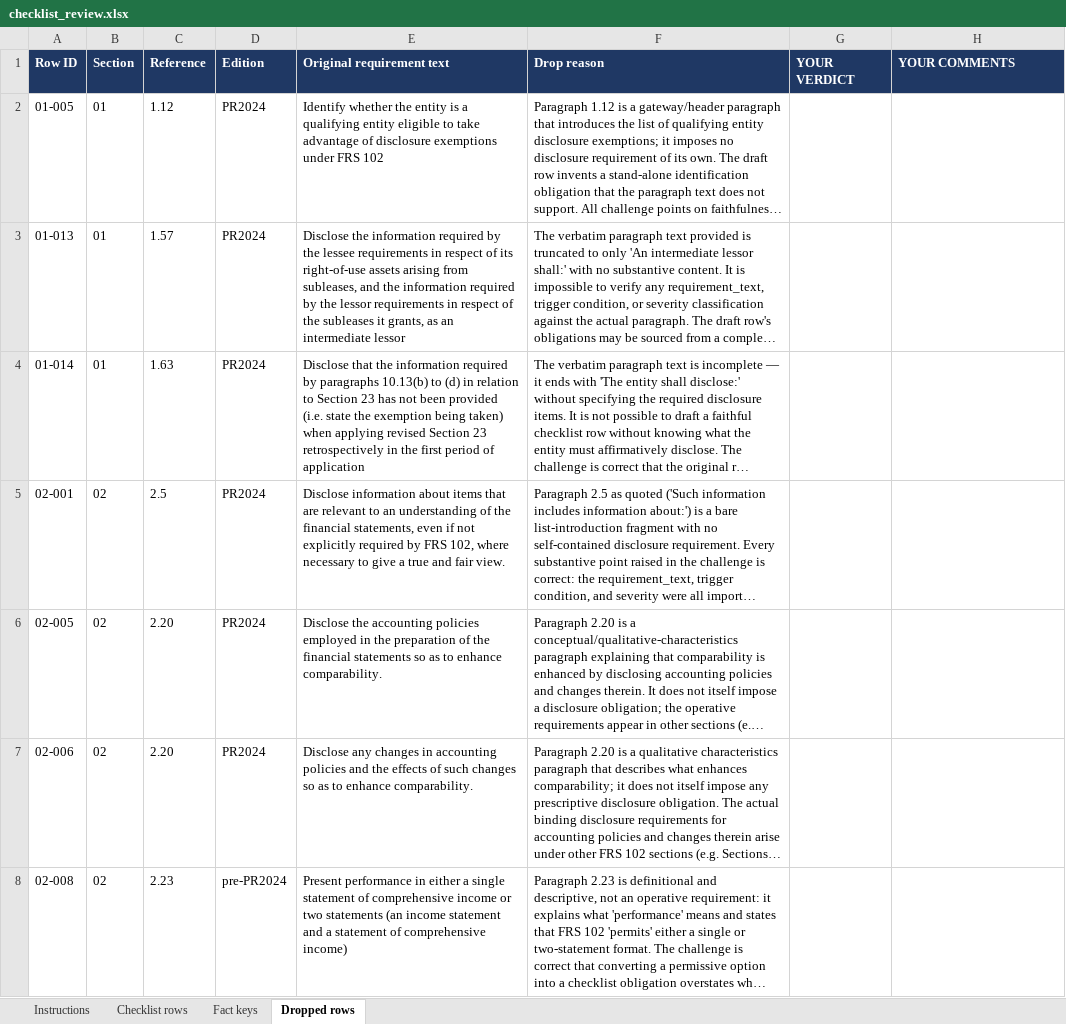
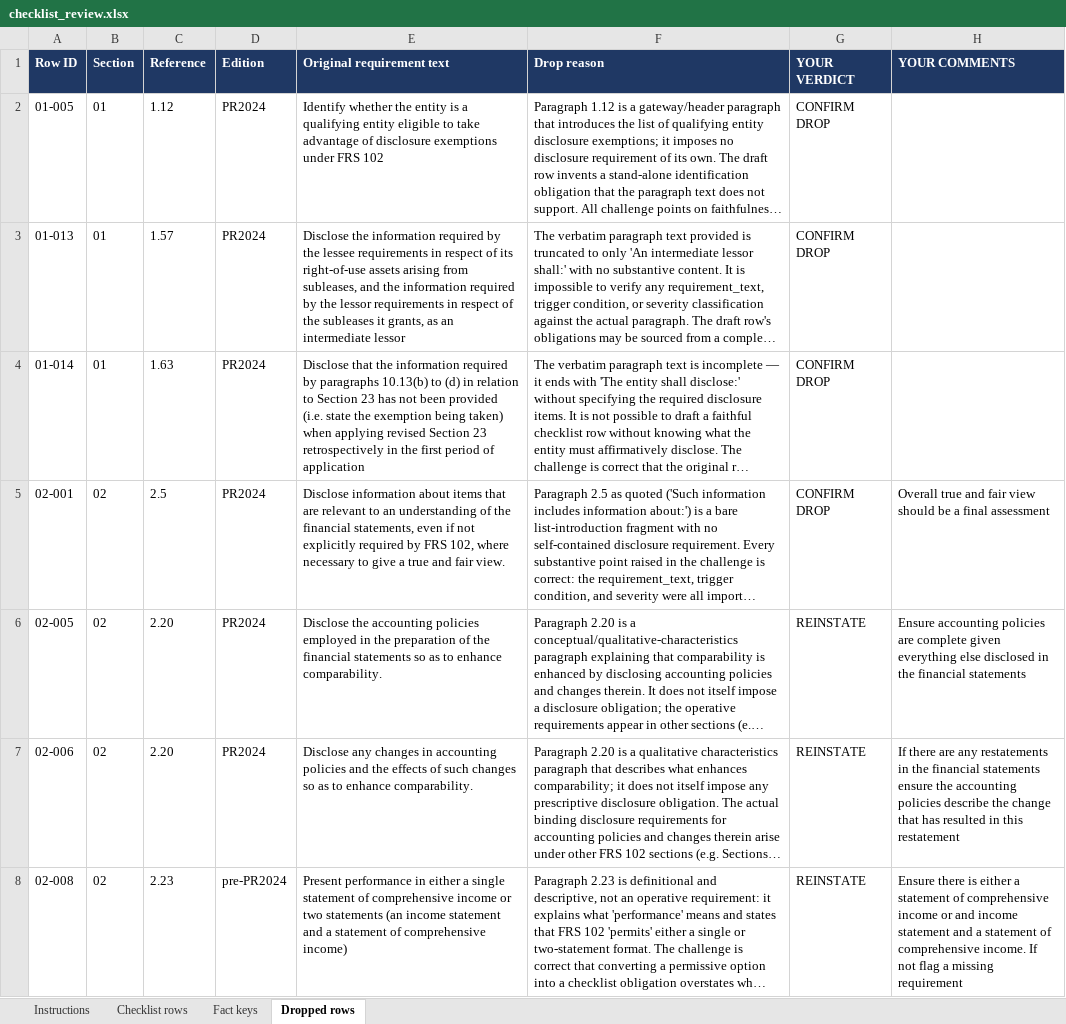
Before and after one commit to PhilFer1973/FRS102Disclosure, an Excel workbook: review/checklist_review.xlsx, sheet Dropped rows, drawn as a sheet; only a part is shown; long unchanged cells end in …; values as stored, in another font and other column widths than the file's, no borders; the diff covers the shown part only; the diff names each change by its address in the sheet, - before the commit and + after, or states it on an @@ line.

```diff
--- a/review/checklist_review.xlsx (sheet Dropped rows)
+++ b/review/checklist_review.xlsx (sheet Dropped rows)
-G2:G5 (YOUR VERDICT): (empty)
+G2:G5 (YOUR VERDICT): CONFIRM DROP
-H5 (YOUR COMMENTS): (empty)
+H5 (YOUR COMMENTS): Overall true and fair view should be a final assessment
-G6:G8 (YOUR VERDICT): (empty)
+G6:G8 (YOUR VERDICT): REINSTATE
-H6 (YOUR COMMENTS): (empty)
+H6 (YOUR COMMENTS): Ensure accounting policies are complete given everything else disclosed in the financial statements
-H7 (YOUR COMMENTS): (empty)
+H7 (YOUR COMMENTS): If there are any restatements in the financial statements ensure the accounting policies describe the change that has resulted in this restatement
-H8 (YOUR COMMENTS): (empty)
+H8 (YOUR COMMENTS): Ensure there is either a statement of comprehensive income or and income statement and a statement of comprehensive income. If not flag a missing requirement
```
Also changed, not shown: 43 edited cells elsewhere in this sheet, 3 other files.
